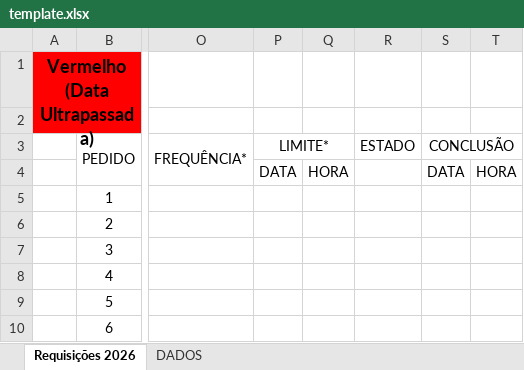
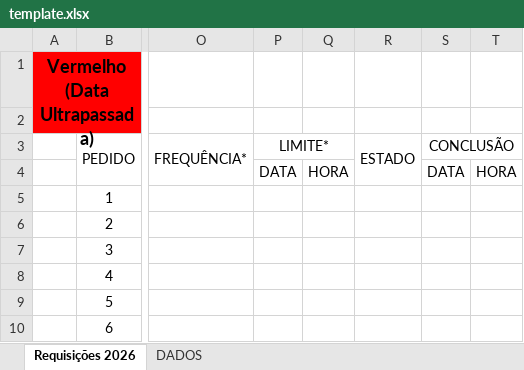
Before and after one commit to FranciscoSilvaMgLPT/TopogfRegisto, an Excel workbook: template.xlsx, sheet Requisições 2026, drawn as a sheet; only a part is shown, gaps mark what is left out; values as stored, in another font and other column widths than the file's, no borders; conditional formats not drawn; the diff names each change by its address in the sheet, - before the commit and + after, or states it on an @@ line.

```diff
--- a/template.xlsx (sheet Requisições 2026)
+++ b/template.xlsx (sheet Requisições 2026)
+R3:R4 merged
```
Also changed, not shown: 1 other file.
